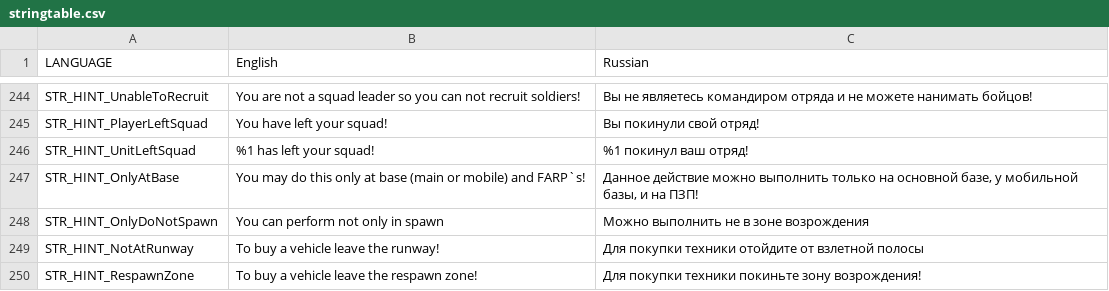
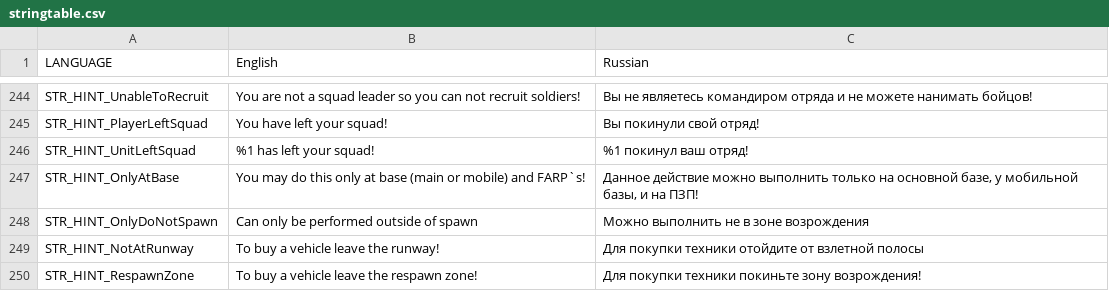
Before and after one commit to 270779/ETW_EVO_RED, a CSV file: stringtable.csv, drawn as a sheet; only a part is shown, gaps mark what is left out.

```diff
--- a/stringtable.csv
+++ b/stringtable.csv
@@ -247,3 +247,3 @@ STR_HINT_UnitLeftSquad,"%1 has left your squad!","%1 покинул ваш от
 STR_HINT_OnlyAtBase,"You may do this only at base (main or mobile) and FARP`s!","Данное действие можно выполнить только на основной базе, у мобильной базы, и на ПЗП!"
-STR_HINT_OnlyDoNotSpawn,"You can perform not only in spawn","Можно выполнить не в зоне возрождения"
+STR_HINT_OnlyDoNotSpawn,"Can only be performed outside of spawn","Можно выполнить не в зоне возрождения"
 STR_HINT_NotAtRunway,"To buy a vehicle leave the runway!","Для покупки техники отойдите от взлетной полосы"
```
Also changed, not shown: 3 other files.
